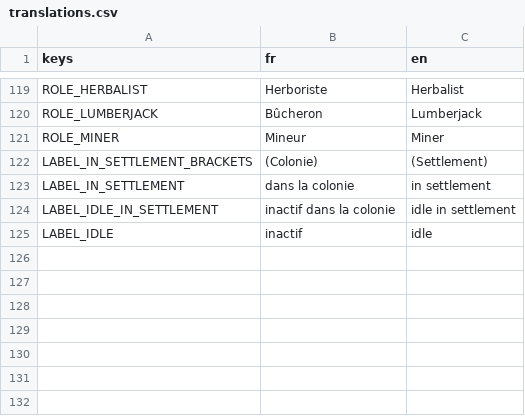
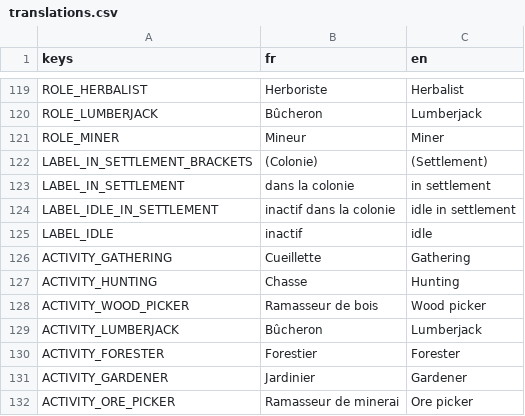
Before and after one commit to Infornographie/degel, a CSV file: localization/translations.csv, drawn as a sheet; only a part is shown, gaps mark what is left out; the diff names each change by its address in the sheet, - before the commit and + after, or states it on an @@ line.

Commit message:
New activities data model
- it exists
- it works
- it's not used yet

```diff
--- a/localization/translations.csv
+++ b/localization/translations.csv
+row 126: ACTIVITY_GATHERING | Cueillette | Gathering
+row 127: ACTIVITY_HUNTING | Chasse | Hunting
+row 128: ACTIVITY_WOOD_PICKER | Ramasseur de bois | Wood picker
+row 129: ACTIVITY_LUMBERJACK | Bûcheron | Lumberjack
+row 130: ACTIVITY_FORESTER | Forestier | Forester
+row 131: ACTIVITY_GARDENER | Jardinier | Gardener
+row 132: ACTIVITY_ORE_PICKER | Ramasseur de minerai | Ore picker
```
Also changed, not shown: 12 other files.
